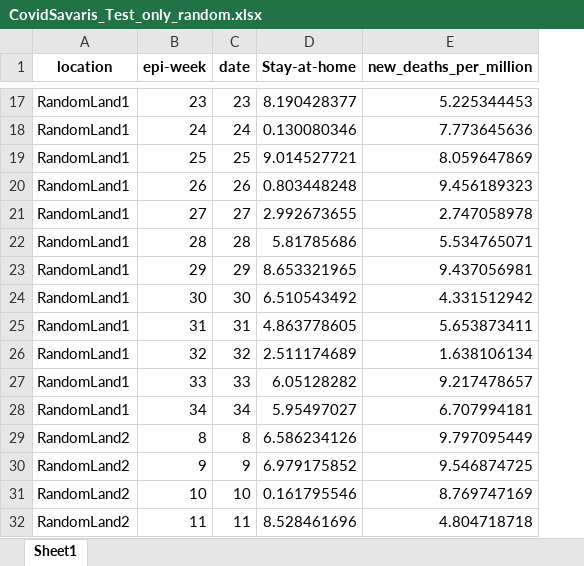
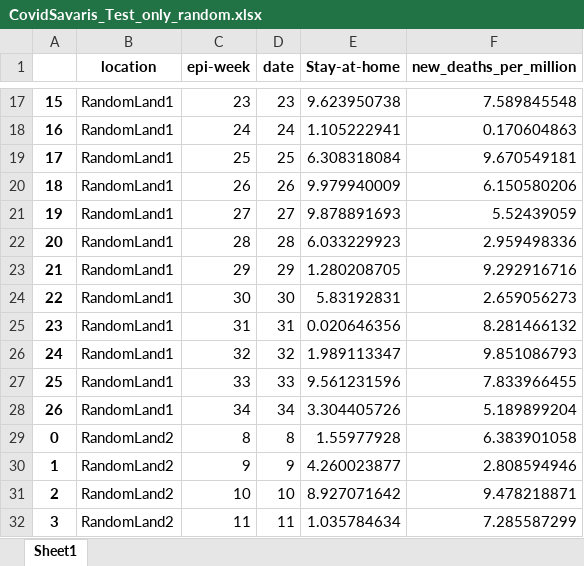
Before and after one commit to RaphaelWimmer/COVID-19-Mobility-vs-Mortality, an Excel workbook: datasets/CovidSavaris_Test_only_random.xlsx, sheet Sheet1, drawn as a sheet; only a part is shown, gaps mark what is left out; values as stored, in another font and other column widths than the file's, no borders; addresses are those after the commit; the diff covers the shown part only; the diff names each change by its address in the sheet, - before the commit and + after, or states it on an @@ line.

```diff
--- a/datasets/CovidSavaris_Test_only_random.xlsx (sheet Sheet1)
+++ b/datasets/CovidSavaris_Test_only_random.xlsx (sheet Sheet1)
+column A, rows 17-32: 15 | 16 | 17 | 18 | 19 | 20 | 21 | 22 | 23 | 24 | 25 | 26 | 0 | 1 | 2 | 3
-E17 (Stay-at-home): 8.190428377
+E17 (Stay-at-home): 9.623950738
-F17 (new_deaths_per_million): 5.225344453
+F17 (new_deaths_per_million): 7.589845548
-E18 (Stay-at-home): 0.130080346
+E18 (Stay-at-home): 1.105222941
-F18 (new_deaths_per_million): 7.773645636
+F18 (new_deaths_per_million): 0.170604863
-E19 (Stay-at-home): 9.014527721
+E19 (Stay-at-home): 6.308318084
-F19 (new_deaths_per_million): 8.059647869
+F19 (new_deaths_per_million): 9.670549181
-E20 (Stay-at-home): 0.803448248
+E20 (Stay-at-home): 9.979940009
-F20 (new_deaths_per_million): 9.456189323
+F20 (new_deaths_per_million): 6.150580206
-E21 (Stay-at-home): 2.992673655
+E21 (Stay-at-home): 9.878891693
-F21 (new_deaths_per_million): 2.747058978
+F21 (new_deaths_per_million): 5.52439059
-E22 (Stay-at-home): 5.81785686
+E22 (Stay-at-home): 6.033229923
-F22 (new_deaths_per_million): 5.534765071
+F22 (new_deaths_per_million): 2.959498336
-E23 (Stay-at-home): 8.653321965
+E23 (Stay-at-home): 1.280208705
-F23 (new_deaths_per_million): 9.437056981
+F23 (new_deaths_per_million): 9.292916716
-E24 (Stay-at-home): 6.510543492
+E24 (Stay-at-home): 5.83192831
-F24 (new_deaths_per_million): 4.331512942
+F24 (new_deaths_per_million): 2.659056273
-E25 (Stay-at-home): 4.863778605
+E25 (Stay-at-home): 0.020646356
-F25 (new_deaths_per_million): 5.653873411
+F25 (new_deaths_per_million): 8.281466132
-E26 (Stay-at-home): 2.511174689
+E26 (Stay-at-home): 1.989113347
-F26 (new_deaths_per_million): 1.638106134
+F26 (new_deaths_per_million): 9.851086793
-E27 (Stay-at-home): 6.05128282
+E27 (Stay-at-home): 9.561231596
-F27 (new_deaths_per_million): 9.217478657
+F27 (new_deaths_per_million): 7.833966455
-E28 (Stay-at-home): 5.95497027
+E28 (Stay-at-home): 3.304405726
-F28 (new_deaths_per_million): 6.707994181
+F28 (new_deaths_per_million): 5.189899204
-E29 (Stay-at-home): 6.586234126
+E29 (Stay-at-home): 1.55977928
-F29 (new_deaths_per_million): 9.797095449
+F29 (new_deaths_per_million): 6.383901058
-E30 (Stay-at-home): 6.979175852
+E30 (Stay-at-home): 4.260023877
-F30 (new_deaths_per_million): 9.546874725
+F30 (new_deaths_per_million): 2.808594946
-E31 (Stay-at-home): 0.161795546
+E31 (Stay-at-home): 8.927071642
-F31 (new_deaths_per_million): 8.769747169
+F31 (new_deaths_per_million): 9.478218871
-E32 (Stay-at-home): 8.528461696
+E32 (Stay-at-home): 1.035784634
-F32 (new_deaths_per_million): 4.804718718
+F32 (new_deaths_per_million): 7.285587299
```
Also changed, not shown: 238 edited cells elsewhere in this sheet, datasets/CovidSavaris_Test_Savaris_PoC.xlsx, datasets/CovidSavaris_Test_Savaris_PoC_noisy.xlsx, 3 other files.
